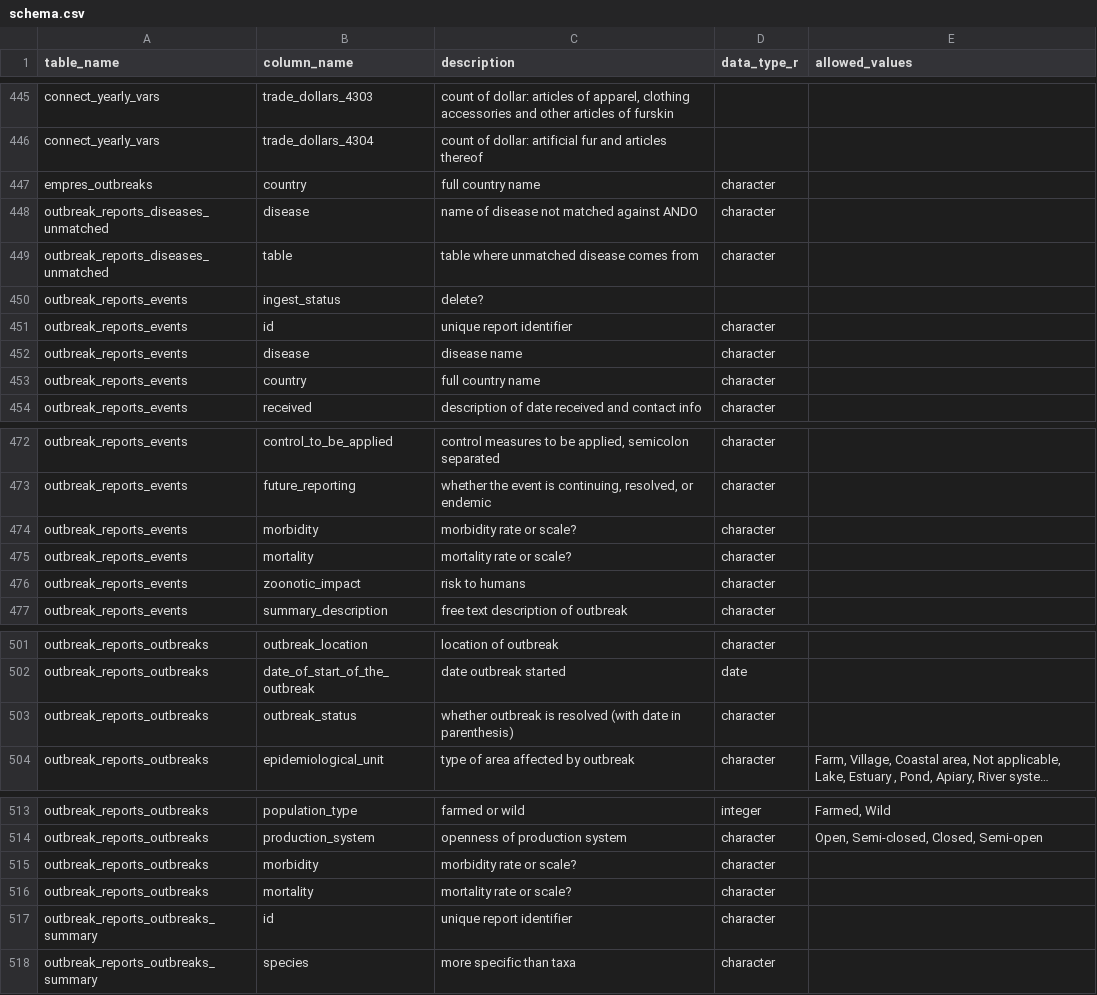
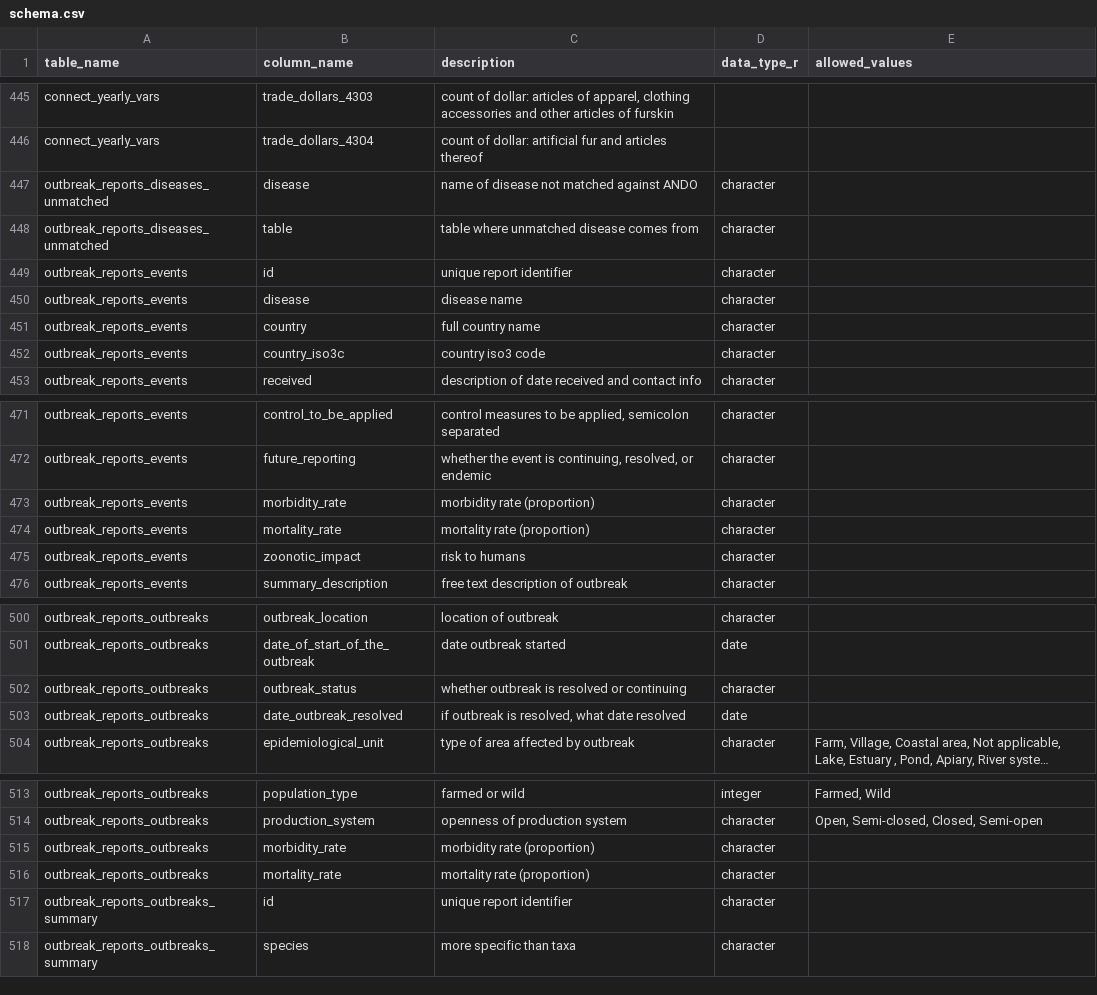
Before and after one commit to ecohealthalliance/wahis, a CSV file: inst/schema.csv, drawn as a sheet; only a part is shown, gaps mark what is left out; long unchanged cells end in …; removed rows and columns are numbered as before the commit, all else as after; the diff names each change by its address in the sheet, - before the commit and + after, or states it on an @@ line.

Commit message:
documentation-driven edits to outbreaks

```diff
--- a/inst/schema.csv
+++ b/inst/schema.csv
-row 447: empres_outbreaks | country | full country name | character
-row 450: outbreak_reports_events | ingest_status | delete?
+row 452: outbreak_reports_events | country_iso3c | country iso3 code | character
-B473 (column_name): morbidity
+B473 (column_name): morbidity_rate
-C473 (description): morbidity rate or scale?
+C473 (description): morbidity rate (proportion)
-B474 (column_name): mortality
+B474 (column_name): mortality_rate
-C474 (description): mortality rate or scale?
+C474 (description): mortality rate (proportion)
-C502 (description): …is resolved (with date in parenthesis)
+C502 (description): …is resolved or continuing
+row 503: outbreak_reports_outbreaks | date_outbreak_resolved | if outbreak is resolved, what date resolved | date
-B515 (column_name): morbidity
+B515 (column_name): morbidity_rate
-C515 (description): morbidity rate or scale?
+C515 (description): morbidity rate (proportion)
-B516 (column_name): mortality
+B516 (column_name): mortality_rate
-C516 (description): mortality rate or scale?
+C516 (description): mortality rate (proportion)
```
Also changed, not shown: 2 other files.
